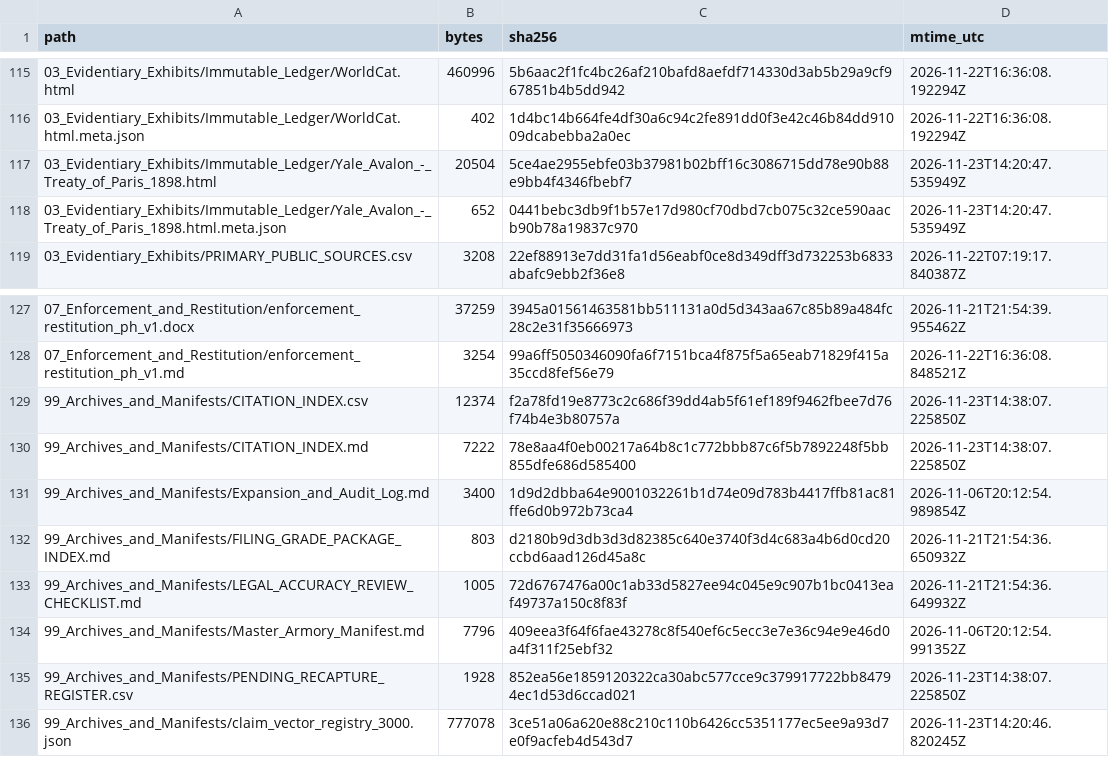
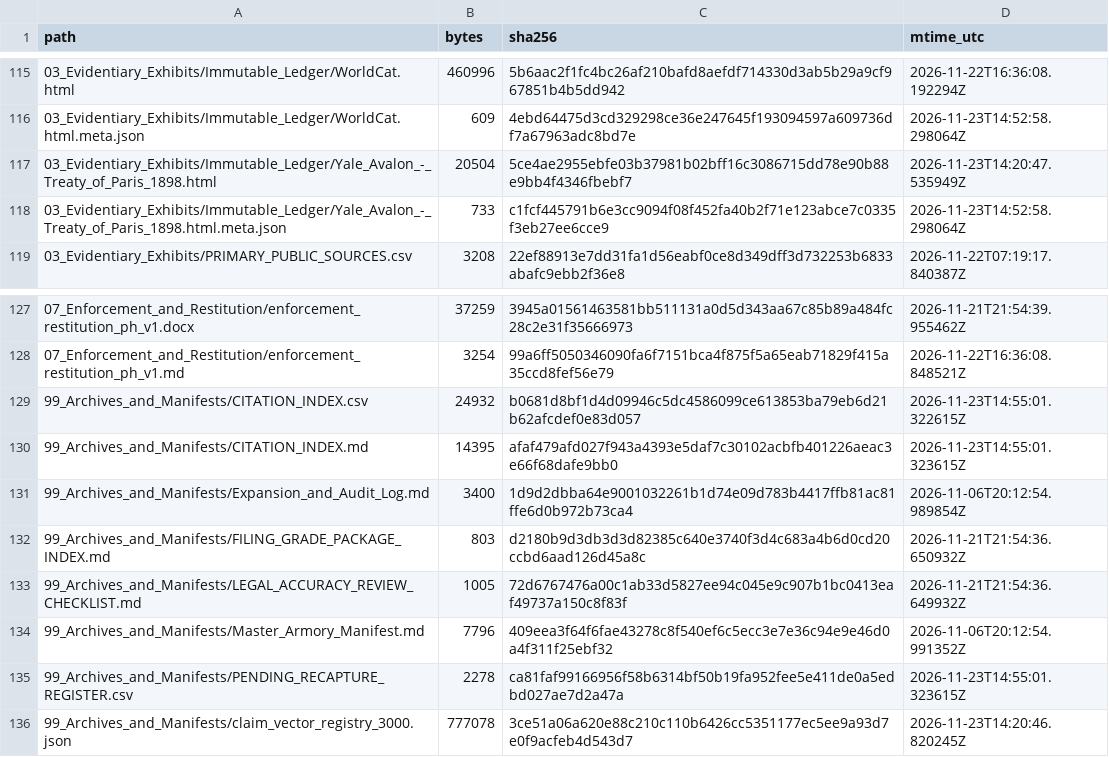
Before and after one commit to GlobalRestitutionAlliance/asia-us-ph-philippines-master-litigation, a CSV file: 99_Archives_and_Manifests/MANIFEST_SHA256.csv, drawn as a sheet; only a part is shown, gaps mark what is left out; the diff covers the shown part only.

```diff
--- a/99_Archives_and_Manifests/MANIFEST_SHA256.csv
+++ b/99_Archives_and_Manifests/MANIFEST_SHA256.csv
@@ -115,5 +115,5 @@ path,bytes,sha256,mtime_utc
 03_Evidentiary_Exhibits/Immutable_Ledger/WorldCat.html,460996,5b6aac2f1fc4bc26af210bafd8aefdf714330d3ab5b29a9cf967851b4b5dd942,2026-11-22T16:36:08.192294Z
-03_Evidentiary_Exhibits/Immutable_Ledger/WorldCat.html.meta.json,402,1d4bc14b664fe4df30a6c94c2fe891dd0f3e42c46b84dd91009dcabebba2a0ec,2026-11-22T16:36:08.192294Z
+03_Evidentiary_Exhibits/Immutable_Ledger/WorldCat.html.meta.json,609,4ebd64475d3cd329298ce36e247645f193094597a609736df7a67963adc8bd7e,2026-11-23T14:52:58.298064Z
 03_Evidentiary_Exhibits/Immutable_Ledger/Yale_Avalon_-_Treaty_of_Paris_1898.html,20504,5ce4ae2955ebfe03b37981b02bff16c3086715dd78e90b88e9bb4f4346fbebf7,2026-11-23T14:20:47.535949Z
-03_Evidentiary_Exhibits/Immutable_Ledger/Yale_Avalon_-_Treaty_of_Paris_1898.html.meta.json,652,0441bebc3db9f1b57e17d980cf70dbd7cb075c32ce590aacb90b78a19837c970,2026-11-23T14:20:47.535949Z
+03_Evidentiary_Exhibits/Immutable_Ledger/Yale_Avalon_-_Treaty_of_Paris_1898.html.meta.json,733,c1fcf445791b6e3cc9094f08f452fa40b2f71e123abce7c0335f3eb27ee6cce9,2026-11-23T14:52:58.298064Z
 03_Evidentiary_Exhibits/PRIMARY_PUBLIC_SOURCES.csv,3208,22ef88913e7dd31fa1d56eabf0ce8d349dff3d732253b6833abafc9ebb2f36e8,2026-11-22T07:19:17.840387Z
@@ -128,4 +128,4 @@ path,bytes,sha256,mtime_utc
 07_Enforcement_and_Restitution/enforcement_restitution_ph_v1.md,3254,99a6ff5050346090fa6f7151bca4f875f5a65eab71829f415a35ccd8fef56e79,2026-11-22T16:36:08.848521Z
-99_Archives_and_Manifests/CITATION_INDEX.csv,12374,f2a78fd19e8773c2c686f39dd4ab5f61ef189f9462fbee7d76f74b4e3b80757a,2026-11-23T14:38:07.225850Z
-99_Archives_and_Manifests/CITATION_INDEX.md,7222,78e8aa4f0eb00217a64b8c1c772bbb87c6f5b7892248f5bb855dfe686d585400,2026-11-23T14:38:07.225850Z
+99_Archives_and_Manifests/CITATION_INDEX.csv,24932,b0681d8bf1d4d09946c5dc4586099ce613853ba79eb6d21b62afcdef0e83d057,2026-11-23T14:55:01.322615Z
+99_Archives_and_Manifests/CITATION_INDEX.md,14395,afaf479afd027f943a4393e5daf7c30102acbfb401226aeac3e66f68dafe9bb0,2026-11-23T14:55:01.323615Z
 99_Archives_and_Manifests/Expansion_and_Audit_Log.md,3400,1d9d2dbba64e9001032261b1d74e09d783b4417ffb81ac81ffe6d0b972b73ca4,2026-11-06T20:12:54.989854Z
@@ -134,3 +134,3 @@ path,bytes,sha256,mtime_utc
 99_Archives_and_Manifests/Master_Armory_Manifest.md,7796,409eea3f64f6fae43278c8f540ef6c5ecc3e7e36c94e9e46d0a4f311f25ebf32,2026-11-06T20:12:54.991352Z
-99_Archives_and_Manifests/PENDING_RECAPTURE_REGISTER.csv,1928,852ea56e1859120322ca30abc577cce9c379917722bb84794ec1d53d6ccad021,2026-11-23T14:38:07.225850Z
+99_Archives_and_Manifests/PENDING_RECAPTURE_REGISTER.csv,2278,ca81faf99166956f58b6314bf50b19fa952fee5e411de0a5edbd027ae7d2a47a,2026-11-23T14:55:01.323615Z
 99_Archives_and_Manifests/claim_vector_registry_3000.json,777078,3ce51a06a620e88c210c110b6426cc5351177ec5ee9a93d7e0f9acfeb4d543d7,2026-11-23T14:20:46.820245Z
```
Also changed, not shown: 65 edited cells elsewhere in this file, 03_Evidentiary_Exhibits/Immutable_Ledger/HARVEST_INTAKE_LOG.csv, 99_Archives_and_Manifests/PENDING_RECAPTURE_REGISTER.csv, 25 other files.
